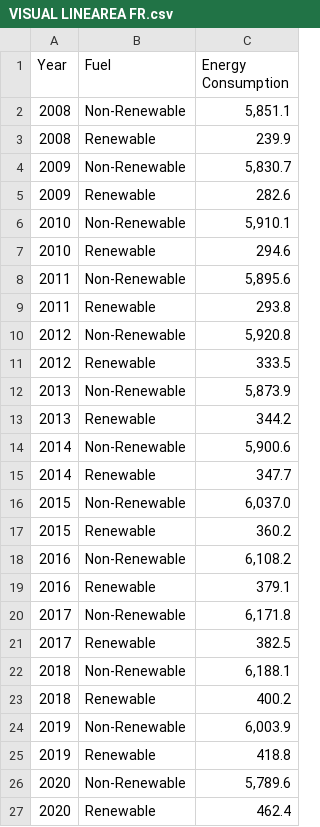
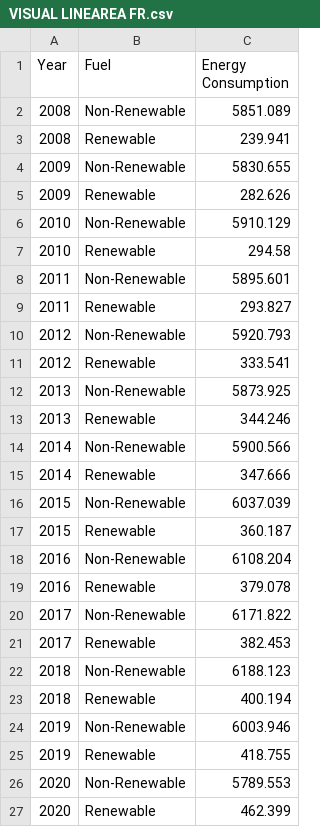
Before and after one commit to Glosimp/visual2, a CSV file: VISUAL LINEAREA FR.csv, drawn as a sheet.

Commit message:
Add files via upload

```diff
--- a/VISUAL LINEAREA FR.csv
+++ b/VISUAL LINEAREA FR.csv
@@ -1,27 +1,27 @@
 Year,Fuel,Energy Consumption,,,,,,,,,,,
-2008,Non-Renewable,"5,851.1",,,,,,,,,,,
-2008,Renewable,239.9,,,,,,,,,,,
-2009,Non-Renewable,"5,830.7",,,,,,,,,,,
-2009,Renewable,282.6,,,,,,,,,,,
-2010,Non-Renewable,"5,910.1",,,,,,,,,,,
-2010,Renewable,294.6,,,,,,,,,,,
-2011,Non-Renewable,"5,895.6",,,,,,,,,,,
-2011,Renewable,293.8,,,,,,,,,,,
-2012,Non-Renewable,"5,920.8",,,,,,,,,,,
-2012,Renewable,333.5,,,,,,,,,,,
-2013,Non-Renewable,"5,873.9",,,,,,,,,,,
-2013,Renewable,344.2,,,,,,,,,,,
-2014,Non-Renewable,"5,900.6",,,,,,,,,,,
-2014,Renewable,347.7,,,,,,,,,,,
-2015,Non-Renewable,"6,037.0",,,,,,,,,,,
-2015,Renewable,360.2,,,,,,,,,,,
-2016,Non-Renewable,"6,108.2",,,,,,,,,,,
-2016,Renewable,379.1,,,,,,,,,,,
-2017,Non-Renewable,"6,171.8",,,,,,,,,,,
-2017,Renewable,382.5,,,,,,,,,,,
-2018,Non-Renewable,"6,188.1",,,,,,,,,,,
-2018,Renewable,400.2,,,,,,,,,,,
-2019,Non-Renewable,"6,003.9",,,,,,,,,,,
-2019,Renewable,418.8,,,,,,,,,,,
-2020,Non-Renewable,"5,789.6",,,,,,,,,,,
-2020,Renewable,462.4,,,,,,,,,,,
+2008,Non-Renewable,5851.089,,,,,,,,,,,
+2008,Renewable,239.941,,,,,,,,,,,
+2009,Non-Renewable,5830.655,,,,,,,,,,,
+2009,Renewable,282.626,,,,,,,,,,,
+2010,Non-Renewable,5910.129,,,,,,,,,,,
+2010,Renewable,294.58,,,,,,,,,,,
+2011,Non-Renewable,5895.601,,,,,,,,,,,
+2011,Renewable,293.827,,,,,,,,,,,
+2012,Non-Renewable,5920.793,,,,,,,,,,,
+2012,Renewable,333.541,,,,,,,,,,,
+2013,Non-Renewable,5873.925,,,,,,,,,,,
+2013,Renewable,344.246,,,,,,,,,,,
+2014,Non-Renewable,5900.566,,,,,,,,,,,
+2014,Renewable,347.666,,,,,,,,,,,
+2015,Non-Renewable,6037.039,,,,,,,,,,,
+2015,Renewable,360.187,,,,,,,,,,,
+2016,Non-Renewable,6108.204,,,,,,,,,,,
+2016,Renewable,379.078,,,,,,,,,,,
+2017,Non-Renewable,6171.822,,,,,,,,,,,
+2017,Renewable,382.453,,,,,,,,,,,
+2018,Non-Renewable,6188.123,,,,,,,,,,,
+2018,Renewable,400.194,,,,,,,,,,,
+2019,Non-Renewable,6003.946,,,,,,,,,,,
+2019,Renewable,418.755,,,,,,,,,,,
+2020,Non-Renewable,5789.553,,,,,,,,,,,
+2020,Renewable,462.399,,,,,,,,,,,
```
